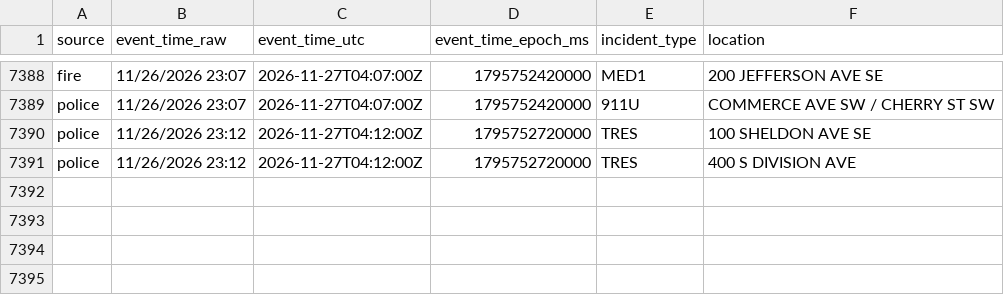
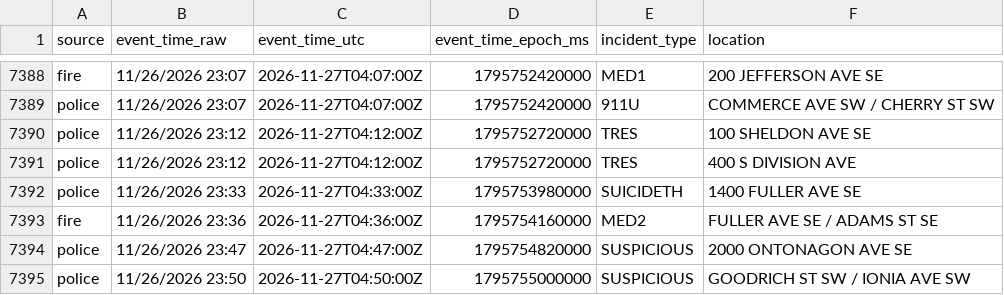
Before and after one commit to Cantica-Systems/kent-co-mi-dispatch, a CSV file: data/grcity/2026-11.csv, drawn as a sheet; only a part is shown, gaps mark what is left out; the diff names each change by its address in the sheet, - before the commit and + after, or states it on an @@ line.

```diff
--- a/data/grcity/2026-11.csv
+++ b/data/grcity/2026-11.csv
+row 7392: police | 11/26/2026 23:33 | 2026-11-27T04:33:00Z | 1795753980000 | SUICIDETH | 1400 FULLER AVE SE
+row 7393: fire | 11/26/2026 23:36 | 2026-11-27T04:36:00Z | 1795754160000 | MED2 | FULLER AVE SE / ADAMS ST SE
+row 7394: police | 11/26/2026 23:47 | 2026-11-27T04:47:00Z | 1795754820000 | SUSPICIOUS | 2000 ONTONAGON AVE SE
+row 7395: police | 11/26/2026 23:50 | 2026-11-27T04:50:00Z | 1795755000000 | SUSPICIOUS | GOODRICH ST SW / IONIA AVE SW
```
Also changed, not shown: 2 other files.
